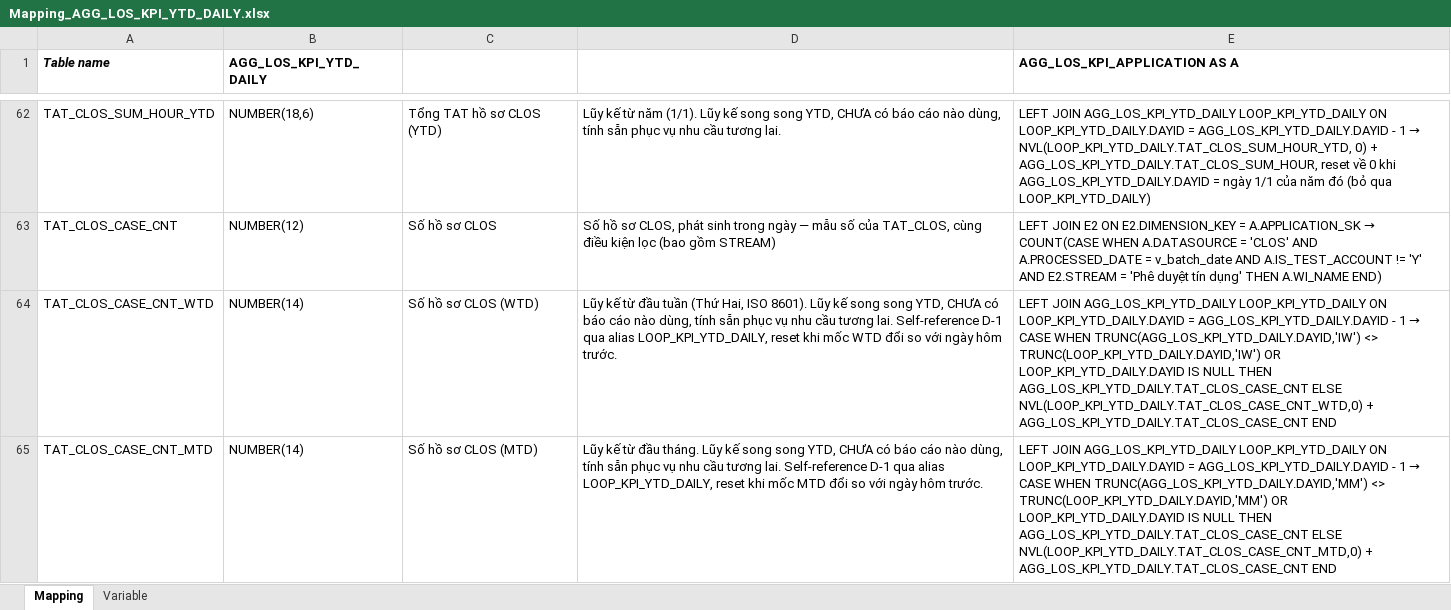
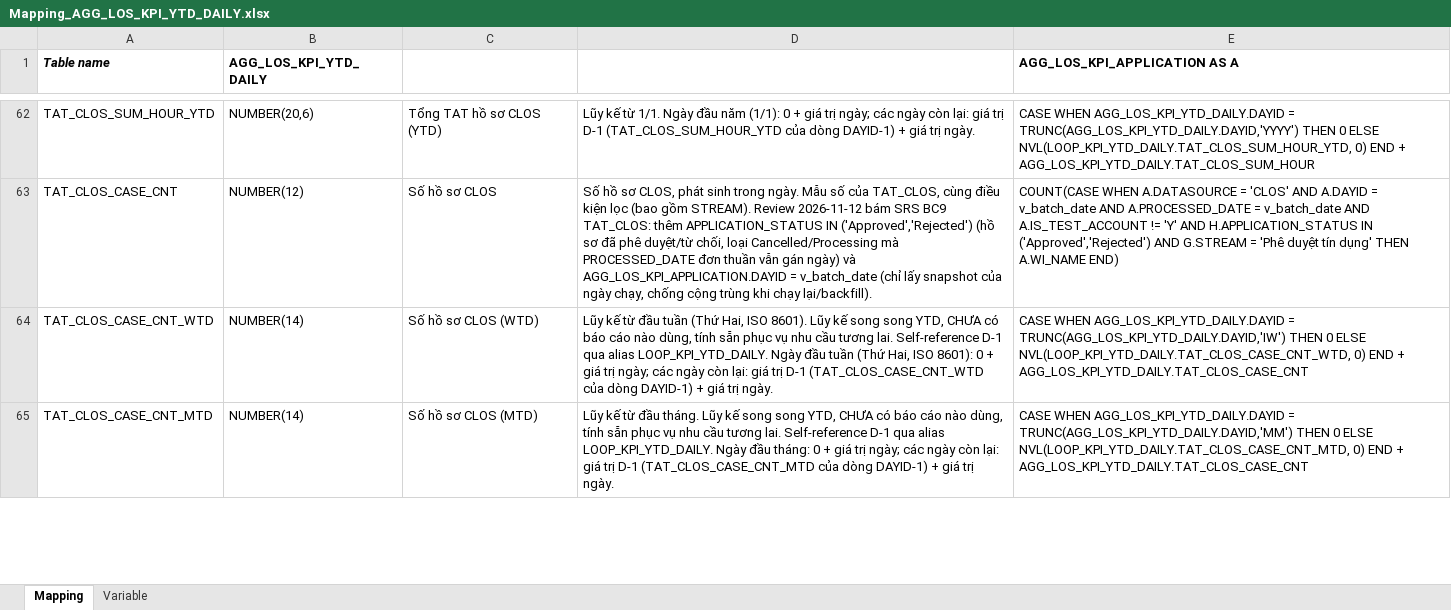
Before and after one commit to chien1198/sb-mapping-gen, an Excel workbook: mapping/PDTD_DTM/Mapping_AGG_LOS_KPI_YTD_DAILY.xlsx, sheet Mapping, drawn as a sheet; only a part is shown, gaps mark what is left out; values as stored, in another font and other column widths than the file's, no borders; the diff covers the shown part only; the diff names each change by its address in the sheet, - before the commit and + after, or states it on an @@ line.

```diff
--- a/mapping/PDTD_DTM/Mapping_AGG_LOS_KPI_YTD_DAILY.xlsx (sheet Mapping)
+++ b/mapping/PDTD_DTM/Mapping_AGG_LOS_KPI_YTD_DAILY.xlsx (sheet Mapping)
-B62 (AGG_LOS_KPI_YTD_DAILY): NUMBER(18,6)
+B62 (AGG_LOS_KPI_YTD_DAILY): NUMBER(20,6)
-D62: …kế từ năm (1/1). Lũy kế song song YTD, CHƯA có báo cáo nào dùng, tính sẵn phục vụ nhu cầu tương lai.
+D62: …kế từ 1/1. Ngày đầu năm (1/1): 0 + giá trị ngày; các ngày còn lại: giá trị D-1 (TAT_CLOS_SUM_HOUR_YTD của dòng DAYID-1) + giá trị ngày.
@@ E62 (AGG_LOS_KPI_APPLICATION AS A): LEFT JOIN AGG_LOS_KPI_YTD_DAILY LOOP_KPI_YTD_DAILY ON LOOP_KPI_YTD_DAILY.DAYID = AGG_LOS_KPI_YTD_DAILY.DAYID - 1 → NVL(LOOP_KPI_YTD_DAILY.TAT_CLOS_SUM_HOUR_YTD, 0) + AGG_LOS_KPI_YTD_DAILY.TAT_CLOS_SUM_HOUR, reset về 0 khi AGG_LOS_KPI_YTD_DAILY.DAYID = ngày 1/1 của năm đó (bỏ qua LOOP_KPI_YTD_DAILY) → CASE WHEN AGG_LOS_KPI_YTD_DAILY.DAYID = TRUNC(AGG_LOS_KPI_YTD_DAILY.DAYID,'YYYY') THEN 0 ELSE NVL(LOOP_KPI_YTD_DAILY.TAT_CLOS_SUM_HOUR_YTD, 0) END + AGG_LOS_KPI_YTD_DAILY.TAT_CLOS_SUM_HOUR @@
-D63: …sinh trong ngày — mẫu số của TAT_CLOS, cùng điều kiện lọc (bao gồm STREAM)
+D63: …sinh trong ngày. Mẫu số của TAT_CLOS, cùng điều kiện lọc (bao gồm STREAM). Review 2026-11-12 bám SRS BC9 TAT_CLOS: thêm APPLICATION_STATUS IN ('Approved','Rejected') (hồ sơ đã phê duyệt/từ chối, loại Cancelled/Processing mà PROCESSED_DATE đơn thuần vẫn gán ngày) và AGG_LOS_KPI_APPLICATION.DAYID = v_batch_date (chỉ lấy snapshot của ngày chạy, chống cộng trùng khi chạy lại/backfill).
@@ E63 (AGG_LOS_KPI_APPLICATION AS A): LEFT JOIN E2 ON E2.DIMENSION_KEY = A.APPLICATION_SK → COUNT(CASE WHEN A.DATASOURCE = 'CLOS' AND A.PROCESSED_DATE = v_batch_date AND A.IS_TEST_ACCOUNT != 'Y' AND E2.STREAM = 'Phê… → COUNT(CASE WHEN A.DATASOURCE = 'CLOS' AND A.DAYID = v_batch_date AND A.PROCESSED_DATE = v_batch_date AND A.IS_TEST_ACCOUNT != 'Y' AND H.APPLICATION_STATUS IN ('Approved','Rejected') AND G.STREAM = 'Phê… @@
-D64: …qua alias LOOP_KPI_YTD_DAILY, reset khi mốc WTD đổi so với ngày hôm trước.
+D64: …qua alias LOOP_KPI_YTD_DAILY. Ngày đầu tuần (Thứ Hai, ISO 8601): 0 + giá trị ngày; các ngày còn lại: giá trị D-1 (TAT_CLOS_CASE_CNT_WTD của dòng DAYID-1) + giá trị ngày.
@@ E64 (AGG_LOS_KPI_APPLICATION AS A): LEFT JOIN AGG_LOS_KPI_YTD_DAILY LOOP_KPI_YTD_DAILY ON LOOP_KPI_YTD_DAILY.DAYID = AGG_LOS_KPI_YTD_DAILY.DAYID - 1 → CASE WHEN TRUNC(AGG_LOS_KPI_YTD_DAILY.DAYID,'IW') <> TRUNC(LOOP_KPI_YTD_DAILY.DAYID,'IW') OR LOOP_KPI_YTD_DAILY.DAYID IS NULL THEN AGG_LOS_KPI_YTD_DAILY.TAT_CLOS_CASE_CNT ELSE NVL(LOOP_KPI_YTD_DAILY.TAT_CLOS_CASE_CNT_WTD,0) + AGG_LOS_KPI_YTD_DAILY.TAT_CLOS_CASE_CNT END → CASE WHEN AGG_LOS_KPI_YTD_DAILY.DAYID = TRUNC(AGG_LOS_KPI_YTD_DAILY.DAYID,'IW') THEN 0 ELSE NVL(LOOP_KPI_YTD_DAILY.TAT_CLOS_CASE_CNT_WTD, 0) END + AGG_LOS_KPI_YTD_DAILY.TAT_CLOS_CASE_CNT @@
-D65: …qua alias LOOP_KPI_YTD_DAILY, reset khi mốc MTD đổi so với ngày hôm trước.
+D65: …qua alias LOOP_KPI_YTD_DAILY. Ngày đầu tháng: 0 + giá trị ngày; các ngày còn lại: giá trị D-1 (TAT_CLOS_CASE_CNT_MTD của dòng DAYID-1) + giá trị ngày.
@@ E65 (AGG_LOS_KPI_APPLICATION AS A): LEFT JOIN AGG_LOS_KPI_YTD_DAILY LOOP_KPI_YTD_DAILY ON LOOP_KPI_YTD_DAILY.DAYID = AGG_LOS_KPI_YTD_DAILY.DAYID - 1 → CASE WHEN TRUNC(AGG_LOS_KPI_YTD_DAILY.DAYID,'MM') <> TRUNC(LOOP_KPI_YTD_DAILY.DAYID,'MM') OR LOOP_KPI_YTD_DAILY.DAYID IS NULL THEN AGG_LOS_KPI_YTD_DAILY.TAT_CLOS_CASE_CNT ELSE NVL(LOOP_KPI_YTD_DAILY.TAT_CLOS_CASE_CNT_MTD,0) + AGG_LOS_KPI_YTD_DAILY.TAT_CLOS_CASE_CNT END → CASE WHEN AGG_LOS_KPI_YTD_DAILY.DAYID = TRUNC(AGG_LOS_KPI_YTD_DAILY.DAYID,'MM') THEN 0 ELSE NVL(LOOP_KPI_YTD_DAILY.TAT_CLOS_CASE_CNT_MTD, 0) END + AGG_LOS_KPI_YTD_DAILY.TAT_CLOS_CASE_CNT @@
```
Also changed, not shown: 15 added rows and 149 edited cells elsewhere in this sheet, hidden cells, mapping/PDTD_DTM/Mapping_FCT_CLOS_APPLICATION.xlsx, 6 other files.
